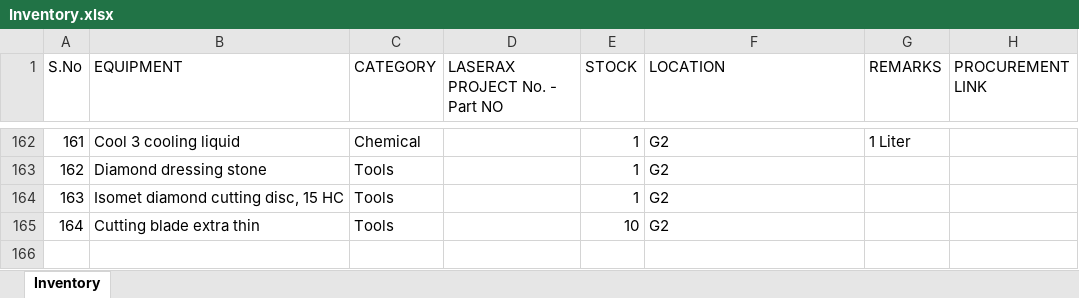
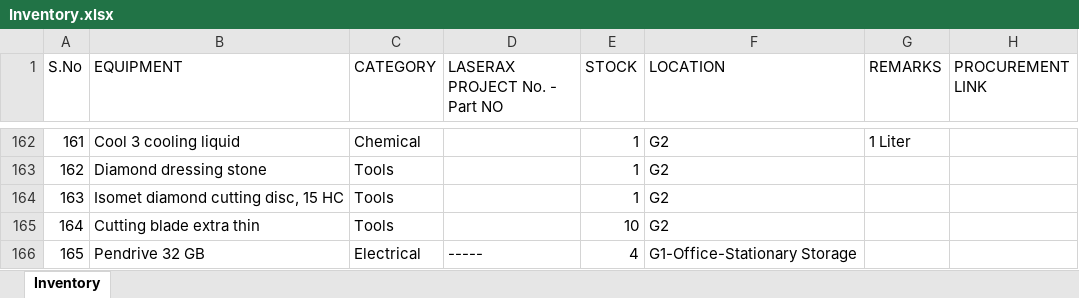
Before and after one commit to BBhattarai445/Inventory-Management, an Excel workbook: Inventory.xlsx, sheet Inventory, drawn as a sheet; only a part is shown, gaps mark what is left out; values as stored, in another font and other column widths than the file's, no borders; the diff names each change by its address in the sheet, - before the commit and + after, or states it on an @@ line.

Commit message:
Update inventory via Streamlit

```diff
--- a/Inventory.xlsx (sheet Inventory)
+++ b/Inventory.xlsx (sheet Inventory)
+row 166: 165 | Pendrive 32 GB | Electrical | ----- | 4 | G1-Office-Stationary Storage
```
